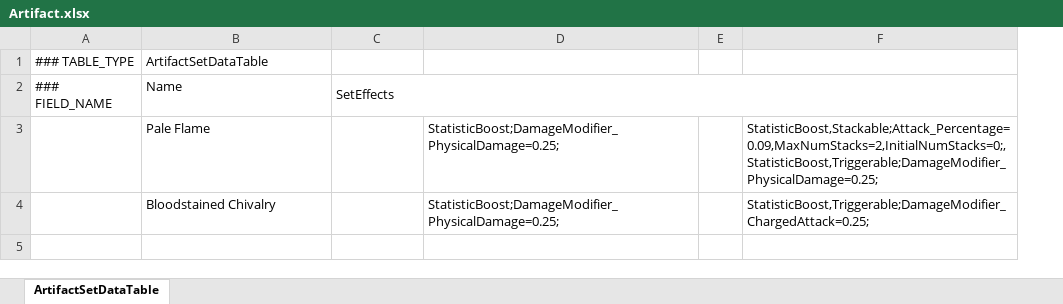
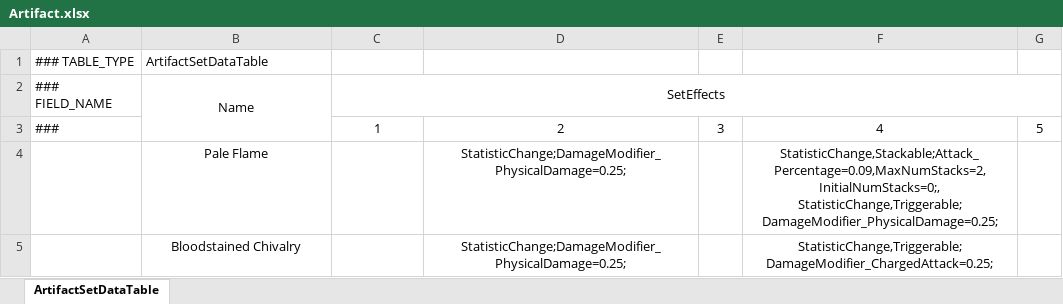
Before and after one commit to zhangeric1994/GenshinSim, an Excel workbook: data/Artifact.xlsx, sheet ArtifactSetDataTable, drawn as a sheet; values as stored, in another font and other column widths than the file's, no borders; removed rows and columns are numbered as before the commit, all else as after; ↵ is a line break in a cell; the diff names each change by its address in the sheet, - before the commit and + after, or states it on an @@ line.

```diff
--- a/data/Artifact.xlsx (sheet ArtifactSetDataTable)
+++ b/data/Artifact.xlsx (sheet ArtifactSetDataTable)
-column D, rows 3-4: StatisticBoost;DamageModifier_PhysicalDamage=0.25; | StatisticBoost;DamageModifier_PhysicalDamage=0.25;
-column E, empty
-column F, rows 3-4: StatisticBoost,Stackable;Attack_Percentage=0.09,MaxNumStacks=2,InitialNumStacks=0;, ↵ StatisticBoost,Triggerable;DamageModifier_PhysicalDamage=0.25; | StatisticBoost,Triggerable;DamageModifier_ChargedAttack=0.25;
+column D, rows 4-5: StatisticChange;DamageModifier_PhysicalDamage=0.25; | StatisticChange;DamageModifier_PhysicalDamage=0.25;
+column E, empty
+column F, rows 4-5: StatisticChange,Stackable;Attack_Percentage=0.09,MaxNumStacks=2,InitialNumStacks=0;, ↵ StatisticChange,Triggerable;DamageModifier_PhysicalDamage=0.25; | StatisticChange,Triggerable;DamageModifier_ChargedAttack=0.25;
+column G, empty
-B2:C2 alignment: left
+B2:C2 alignment: center
+B2:B3 merged
+row 3: ### |  | 1 | 2 | 3 | 4 | 5
-B4:B5 alignment: left
+B4:B5 alignment: center
```
Also changed, not shown: data/Character.xlsx, data/Text.xlsx, 11 other files.
